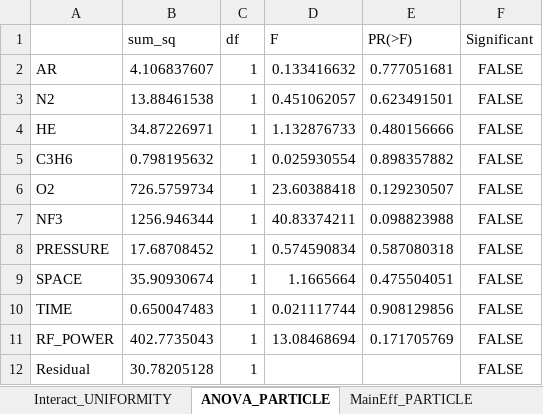
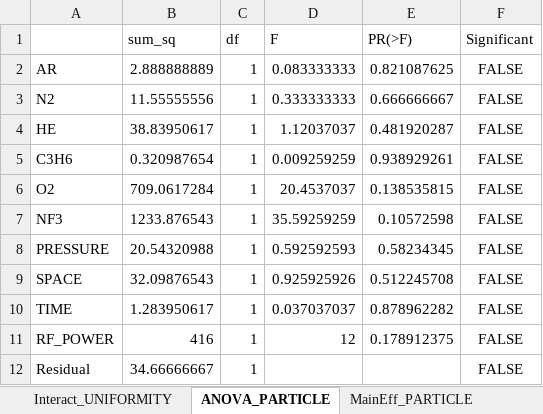
Before and after one commit to pollya32/python101, an Excel workbook: [예제 015] 반도체 공정 DOE 분석 시스템/doe_results/doe_report.xlsx, sheet ANOVA_PARTICLE, drawn as a sheet; values as stored, in another font and other column widths than the file's, no borders; the diff names each change by its address in the sheet, - before the commit and + after, or states it on an @@ line.

```diff
--- a/[예제 015] 반도체 공정 DOE 분석 시스템/doe_results/doe_report.xlsx (sheet ANOVA_PARTICLE)
+++ b/[예제 015] 반도체 공정 DOE 분석 시스템/doe_results/doe_report.xlsx (sheet ANOVA_PARTICLE)
-B2 (sum_sq): 4.106837607
+B2 (sum_sq): 2.888888889
-D2 (F): 0.133416632
+D2 (F): 0.083333333
-E2 (PR(>F)): 0.777051681
+E2 (PR(>F)): 0.821087625
-B3 (sum_sq): 13.88461538
+B3 (sum_sq): 11.55555556
-D3 (F): 0.451062057
+D3 (F): 0.333333333
-E3 (PR(>F)): 0.623491501
+E3 (PR(>F)): 0.666666667
-B4 (sum_sq): 34.87226971
+B4 (sum_sq): 38.83950617
-D4 (F): 1.132876733
+D4 (F): 1.12037037
-E4 (PR(>F)): 0.480156666
+E4 (PR(>F)): 0.481920287
-B5 (sum_sq): 0.798195632
+B5 (sum_sq): 0.320987654
-D5 (F): 0.025930554
+D5 (F): 0.009259259
-E5 (PR(>F)): 0.898357882
+E5 (PR(>F)): 0.938929261
-B6 (sum_sq): 726.5759734
+B6 (sum_sq): 709.0617284
-D6 (F): 23.60388418
+D6 (F): 20.4537037
-E6 (PR(>F)): 0.129230507
+E6 (PR(>F)): 0.138535815
-B7 (sum_sq): 1256.946344
+B7 (sum_sq): 1233.876543
-D7 (F): 40.83374211
+D7 (F): 35.59259259
-E7 (PR(>F)): 0.098823988
+E7 (PR(>F)): 0.10572598
-B8 (sum_sq): 17.68708452
+B8 (sum_sq): 20.54320988
-D8 (F): 0.574590834
+D8 (F): 0.592592593
-E8 (PR(>F)): 0.587080318
+E8 (PR(>F)): 0.58234345
-B9 (sum_sq): 35.90930674
+B9 (sum_sq): 32.09876543
-D9 (F): 1.1665664
+D9 (F): 0.925925926
-E9 (PR(>F)): 0.475504051
+E9 (PR(>F)): 0.512245708
-B10 (sum_sq): 0.650047483
+B10 (sum_sq): 1.283950617
-D10 (F): 0.021117744
+D10 (F): 0.037037037
-E10 (PR(>F)): 0.908129856
+E10 (PR(>F)): 0.878962282
-B11 (sum_sq): 402.7735043
+B11 (sum_sq): 416
-D11 (F): 13.08468694
+D11 (F): 12
-E11 (PR(>F)): 0.171705769
+E11 (PR(>F)): 0.178912375
-B12 (sum_sq): 30.78205128
+B12 (sum_sq): 34.66666667
```
Also changed, not shown: sheet 25pt_두께, sheet Interact_UNIFORMITY, sheet Interact_THICKNESS, sheet Interact_PARTICLE, sheet 실험결과, sheet MainEff_THICKNESS, 5 more sheets, 27 other files.
